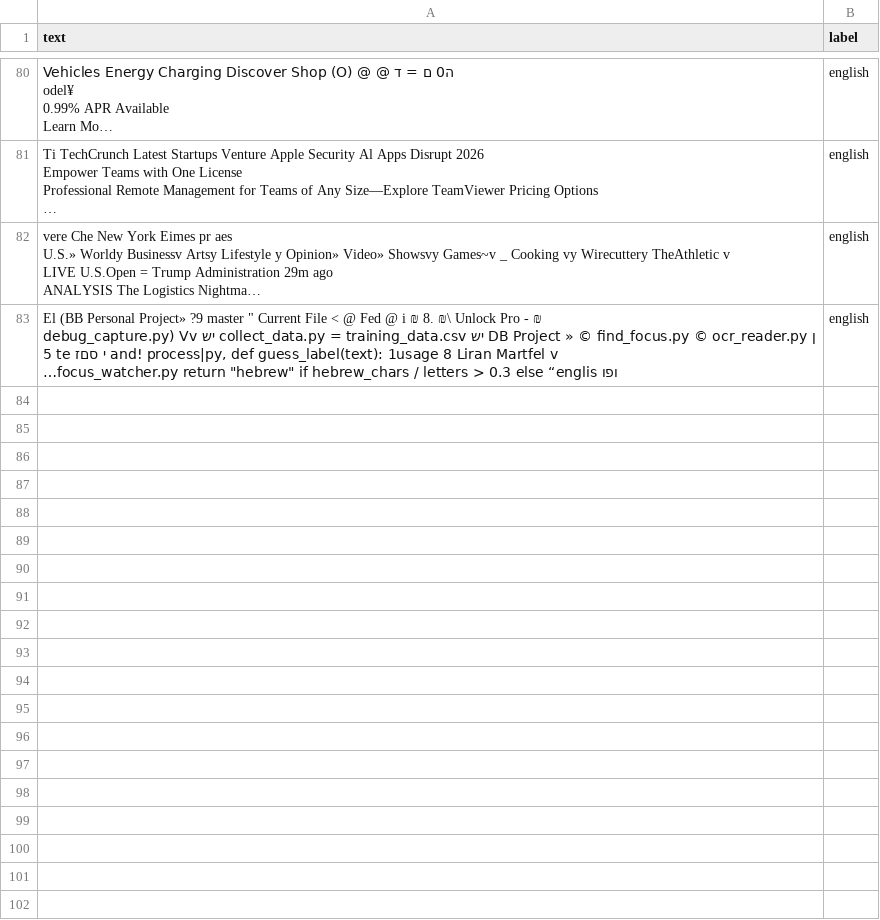
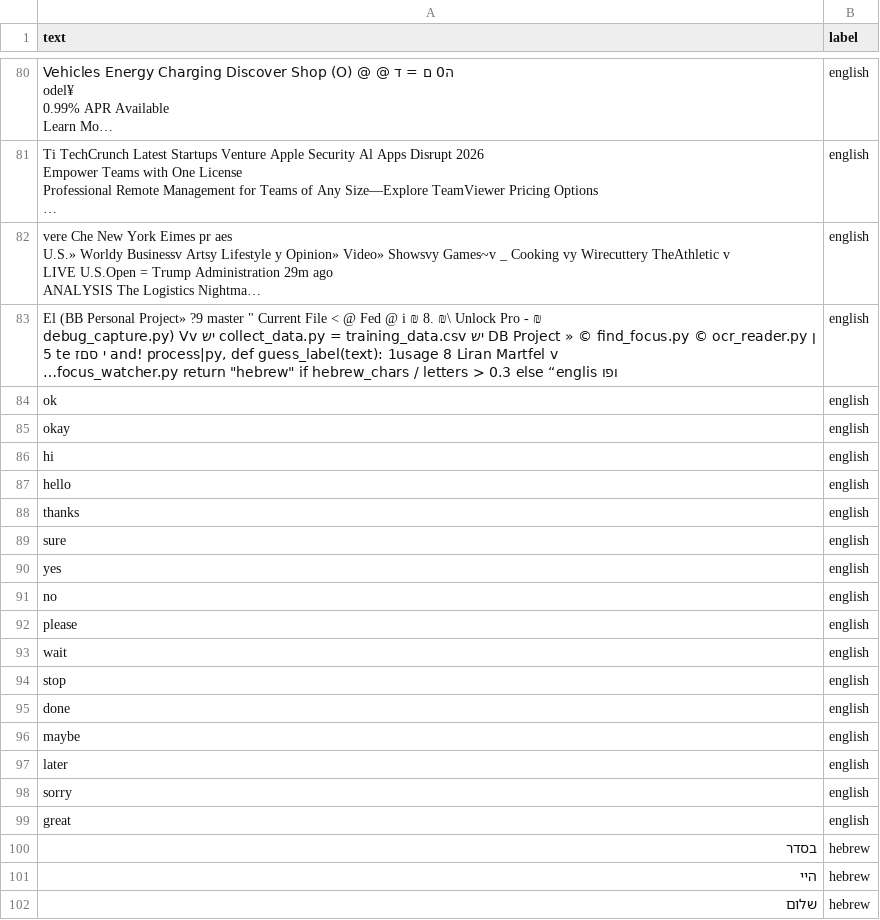
Before and after one commit to Liran-Martfel/CKILS_Project_08.2026, a CSV file: ckils/week2/training_data.csv, drawn as a sheet; only a part is shown, gaps mark what is left out; long unchanged cells end in …; the diff covers the shown part only; the diff names each change by its address in the sheet, - before the commit and + after, or states it on an @@ line.

```diff
--- a/ckils/week2/training_data.csv
+++ b/ckils/week2/training_data.csv
+row 84: ok | english
+row 85: okay | english
+row 86: hi | english
+row 87: hello | english
+row 88: thanks | english
+row 89: sure | english
+row 90: yes | english
+row 91: no | english
+row 92: please | english
+row 93: wait | english
+row 94: stop | english
+row 95: done | english
+row 96: maybe | english
+row 97: later | english
+row 98: sorry | english
+row 99: great | english
+row 100: בסדר | hebrew
+row 101: היי | hebrew
+row 102: שלום | hebrew
```
Also changed, not shown: 49 added rows elsewhere in this file, 2 other files.
